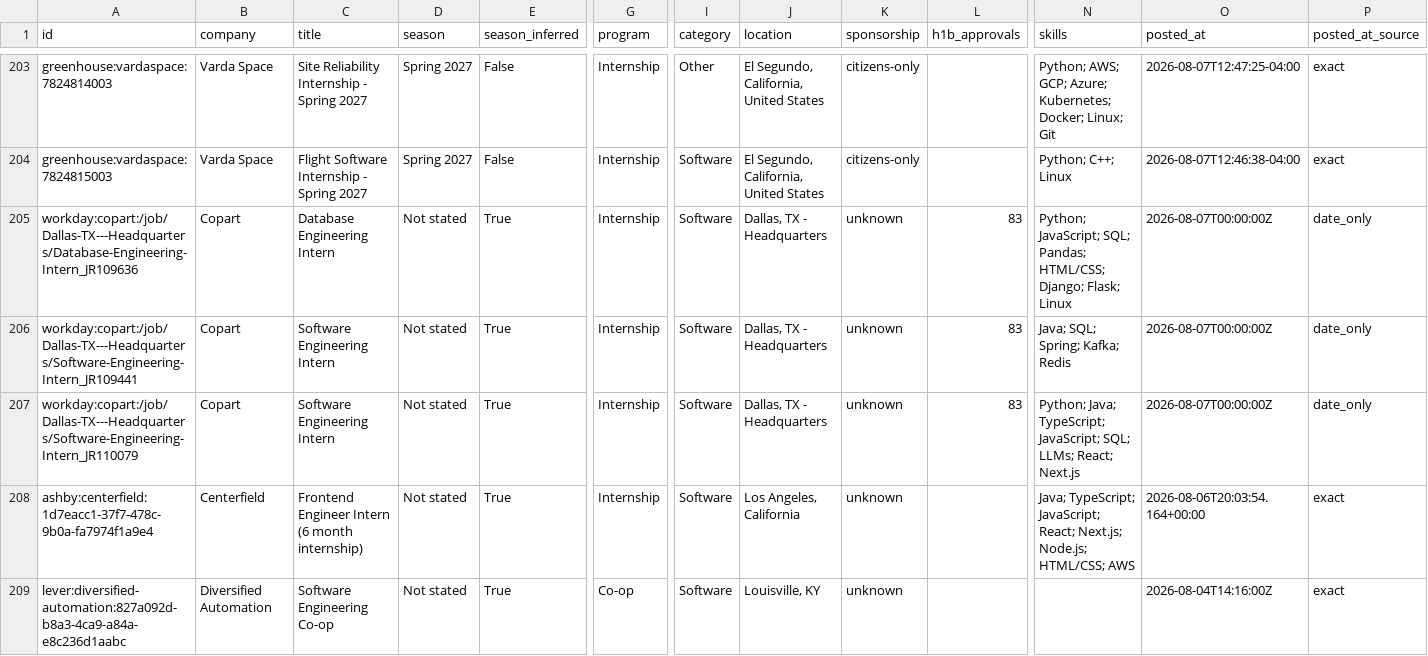
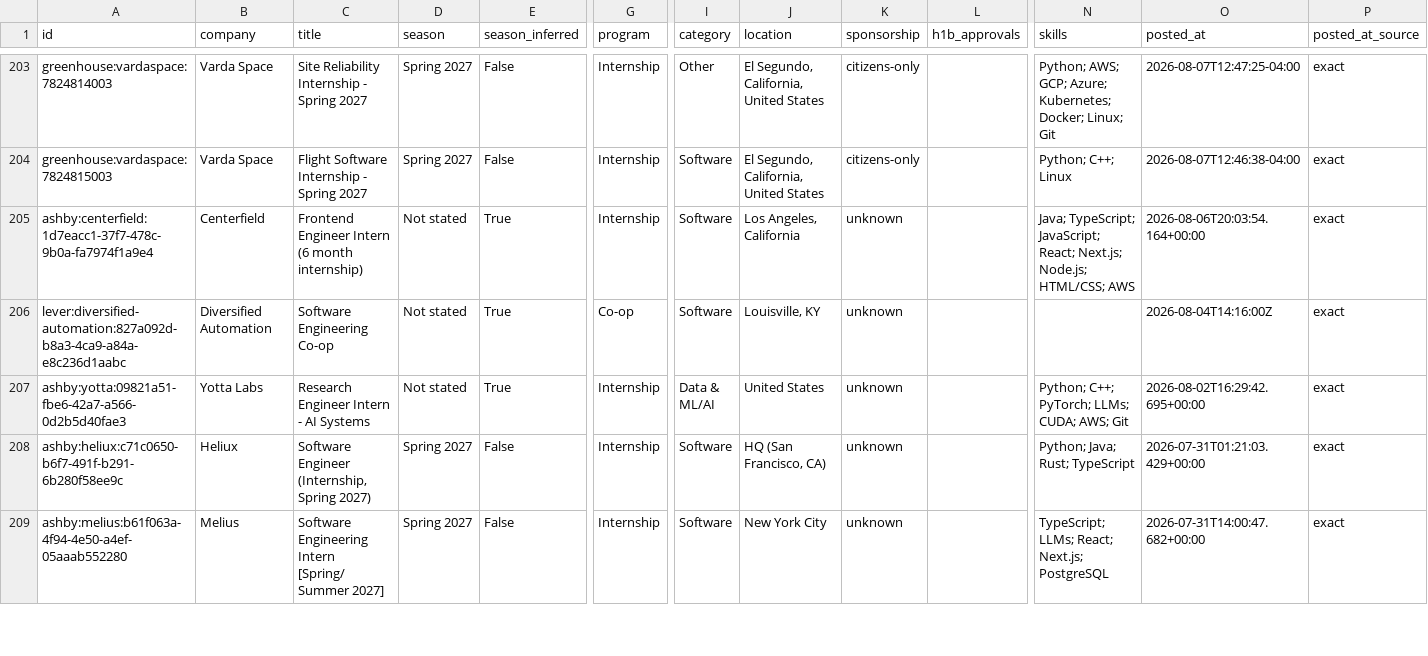
Before and after one commit to HarshaPrakash1/Automated-List-Of-Spring-2027-Tech-Internships, a CSV file: data/internships.csv, drawn as a sheet; only a part is shown, gaps mark what is left out; the shorter side is filled out with more unchanged rows; rows hold the shown columns only; the diff names each change by its address in the sheet, - before the commit and + after, or states it on an @@ line.

```diff
--- a/data/internships.csv
+++ b/data/internships.csv
-row 205: workday:copart:/job/Dallas-TX---Headquarters/Database-Engineering-Intern_JR109636 | Copart | Database Engineering Intern | Not stated | True | Internship | Software | Dallas, TX - Headquarters | unknown | 83 | Python; JavaScript; SQL; Pandas; HTML/CSS; Django; Flask; Linux | 2026-08-07T00:00:00Z | date_only
-row 206: workday:copart:/job/Dallas-TX---Headquarters/Software-Engineering-Intern_JR109441 | Copart | Software Engineering Intern | Not stated | True | Internship | Software | Dallas, TX - Headquarters | unknown | 83 | Java; SQL; Spring; Kafka; Redis | 2026-08-07T00:00:00Z | date_only
-row 207: workday:copart:/job/Dallas-TX---Headquarters/Software-Engineering-Intern_JR110079 | Copart | Software Engineering Intern | Not stated | True | Internship | Software | Dallas, TX - Headquarters | unknown | 83 | Python; Java; TypeScript; JavaScript; SQL; LLMs; React; Next.js | 2026-08-07T00:00:00Z | date_only
```
Also changed, not shown: docs/internships.csv, 12 other files.
